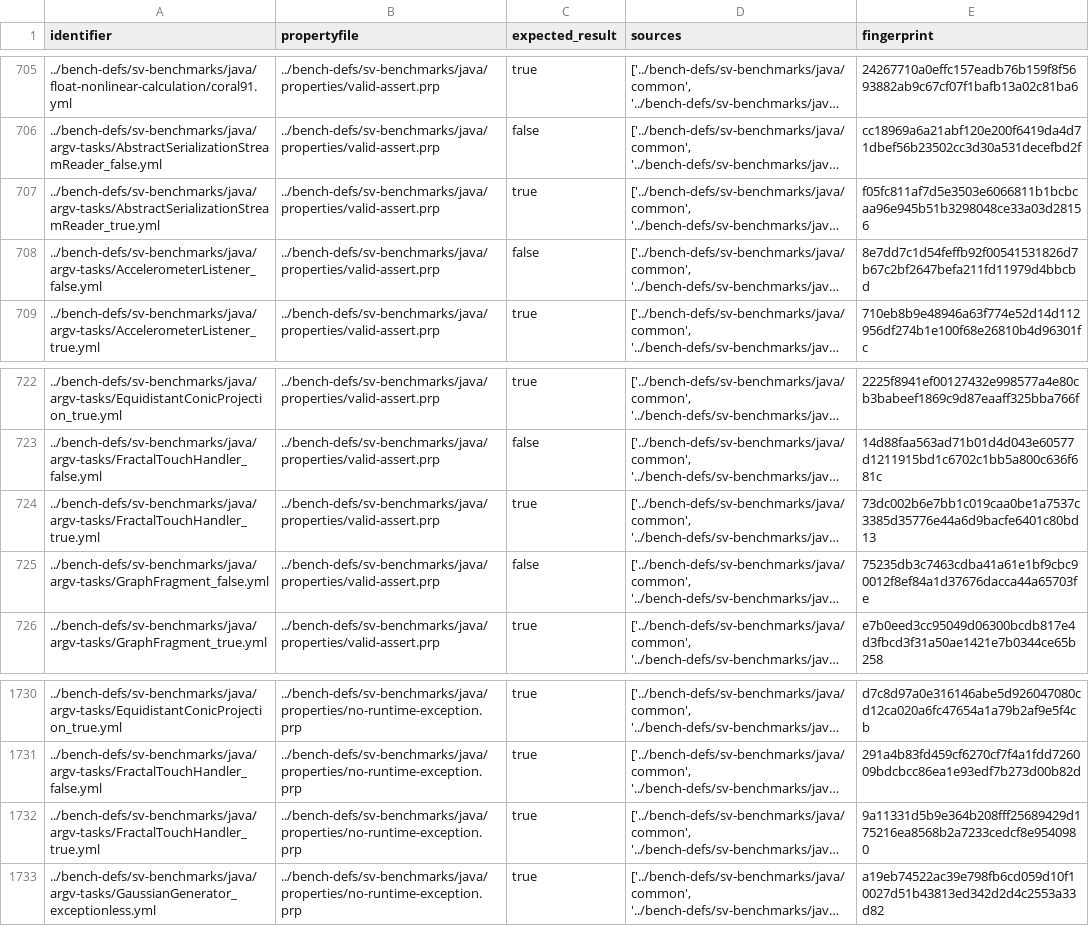
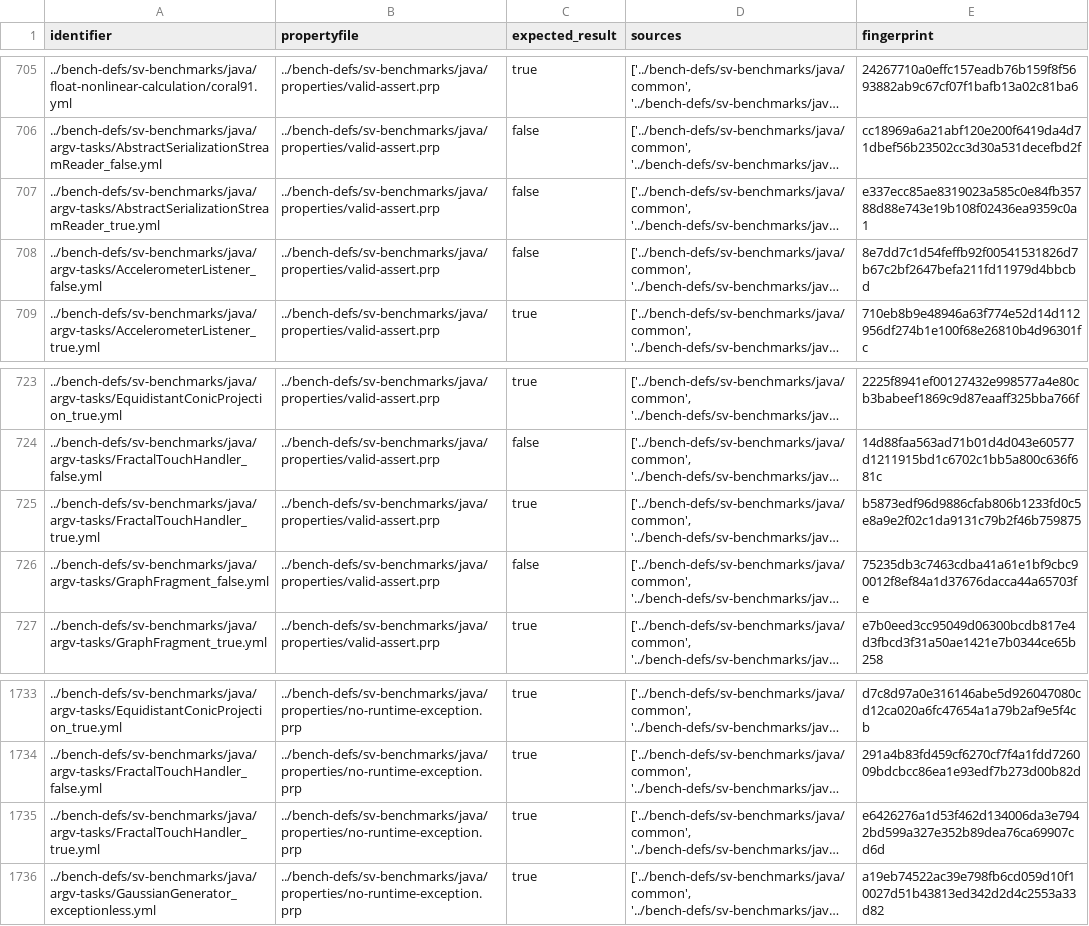
Before and after one commit to Abdu-trhabat/sv-test, a CSV file: gdart.fingerprints.csv, drawn as a sheet; only a part is shown, gaps mark what is left out; long unchanged cells end in …; addresses are those after the commit; the diff covers the shown part only; the diff names each change by its address in the sheet, - before the commit and + after, or states it on an @@ line.

Commit message:
Regenerate task fingerprints

```diff
--- a/gdart.fingerprints.csv
+++ b/gdart.fingerprints.csv
-C707 (expected_result): true
+C707 (expected_result): false
-E707 (fingerprint): f05fc811af7d5e3503e6066811b1bcbcaa96e945b51b3298048ce33a03d28156
+E707 (fingerprint): e337ecc85ae8319023a585c0e84fb35788d88e743e19b108f02436ea9359c0a1
-E725 (fingerprint): 73dc002b6e7bb1c019caa0be1a7537c3385d35776e44a6d9bacfe6401c80bd13
+E725 (fingerprint): b5873edf96d9886cfab806b1233fd0c5e8a9e2f02c1da9131c79b2f46b759875
-E1735 (fingerprint): 9a11331d5b9e364b208fff25689429d175216ea8568b2a7233cedcf8e9540980
+E1735 (fingerprint): e6426276a1d53f462d134006da3e7942bd599a327e352b89dea76ca69907cd6d
```
Also changed, not shown: 4 added rows and 6 edited cells elsewhere in this file, 1 other file.
